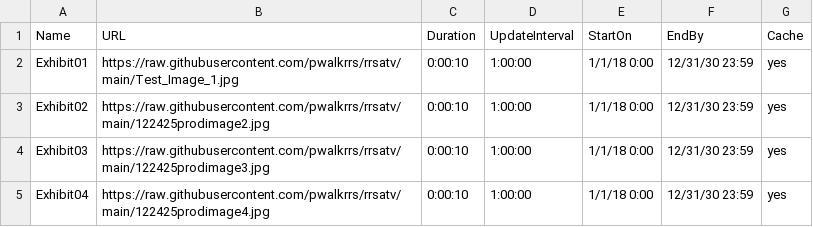
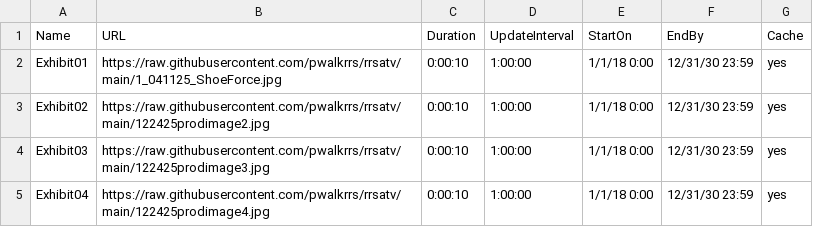
Before and after one commit to pwalkrrs/rrsatv, a CSV file: RRS_ATV_Staging.csv, drawn as a sheet.

Commit message:
Update RRS_ATV_Staging.csv

```diff
--- a/RRS_ATV_Staging.csv
+++ b/RRS_ATV_Staging.csv
@@ -1,3 +1,3 @@
 Name,URL,Duration,UpdateInterval,StartOn,EndBy,Cache
-Exhibit01,https://raw.githubusercontent.com/pwalkrrs/rrsatv/main/Test_Image_1.jpg,0:00:10,1:00:00,1/1/18 0:00,12/31/30 23:59,yes
+Exhibit01,https://raw.githubusercontent.com/pwalkrrs/rrsatv/main/1_041125_ShoeForce.jpg,0:00:10,1:00:00,1/1/18 0:00,12/31/30 23:59,yes
 Exhibit02,https://raw.githubusercontent.com/pwalkrrs/rrsatv/main/122425prodimage2.jpg,0:00:10,1:00:00,1/1/18 0:00,12/31/30 23:59,yes
```
